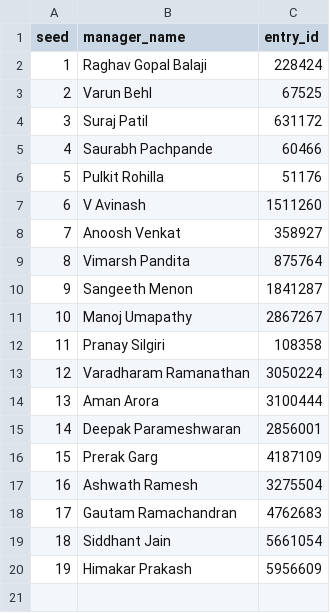
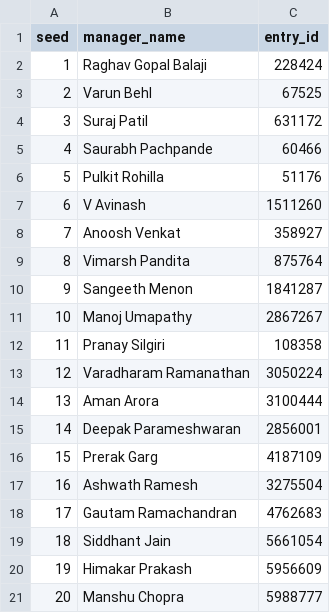
Before and after one commit to dparame12-bit/wtl-fpl-26-27, a CSV file: data/managers.csv, drawn as a sheet.

Commit message:
Update managers.csv

```diff
--- a/data/managers.csv
+++ b/data/managers.csv
@@ -20 +20,2 @@ seed,manager_name,entry_id
 19,Himakar Prakash,5956609
+20,Manshu Chopra,5988777
```
